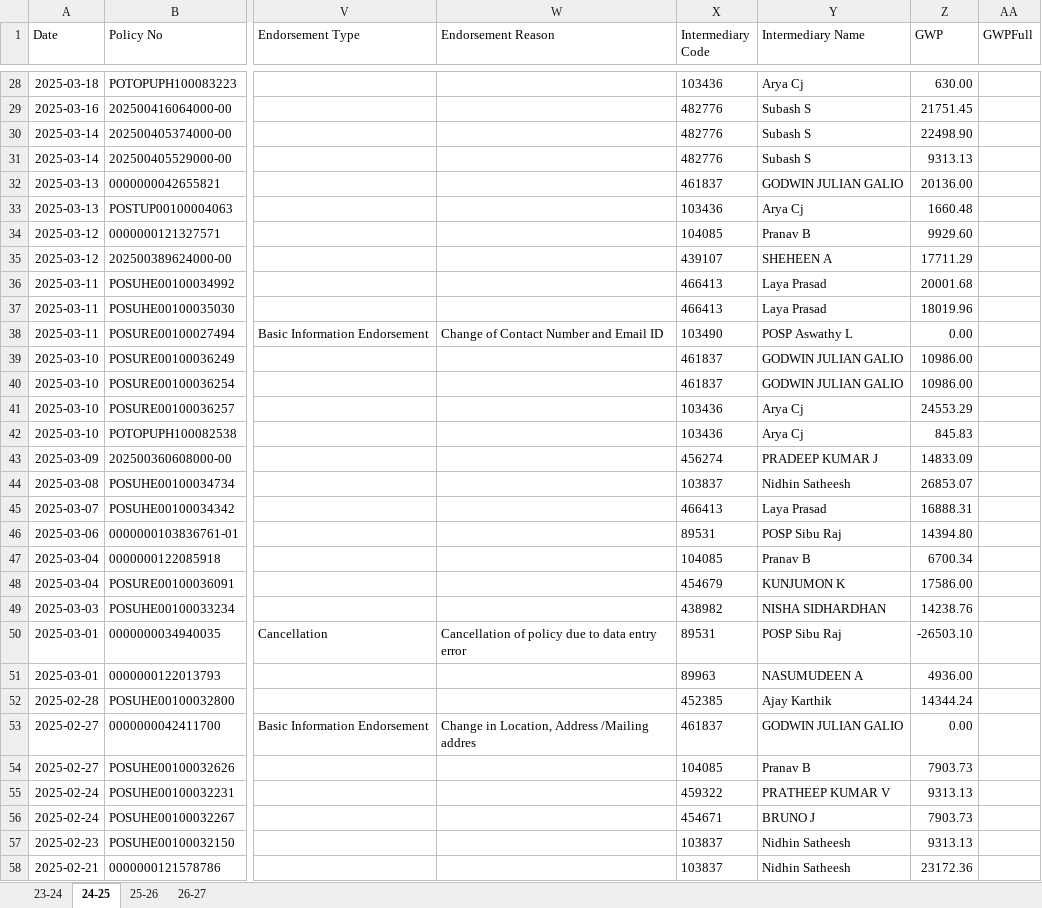
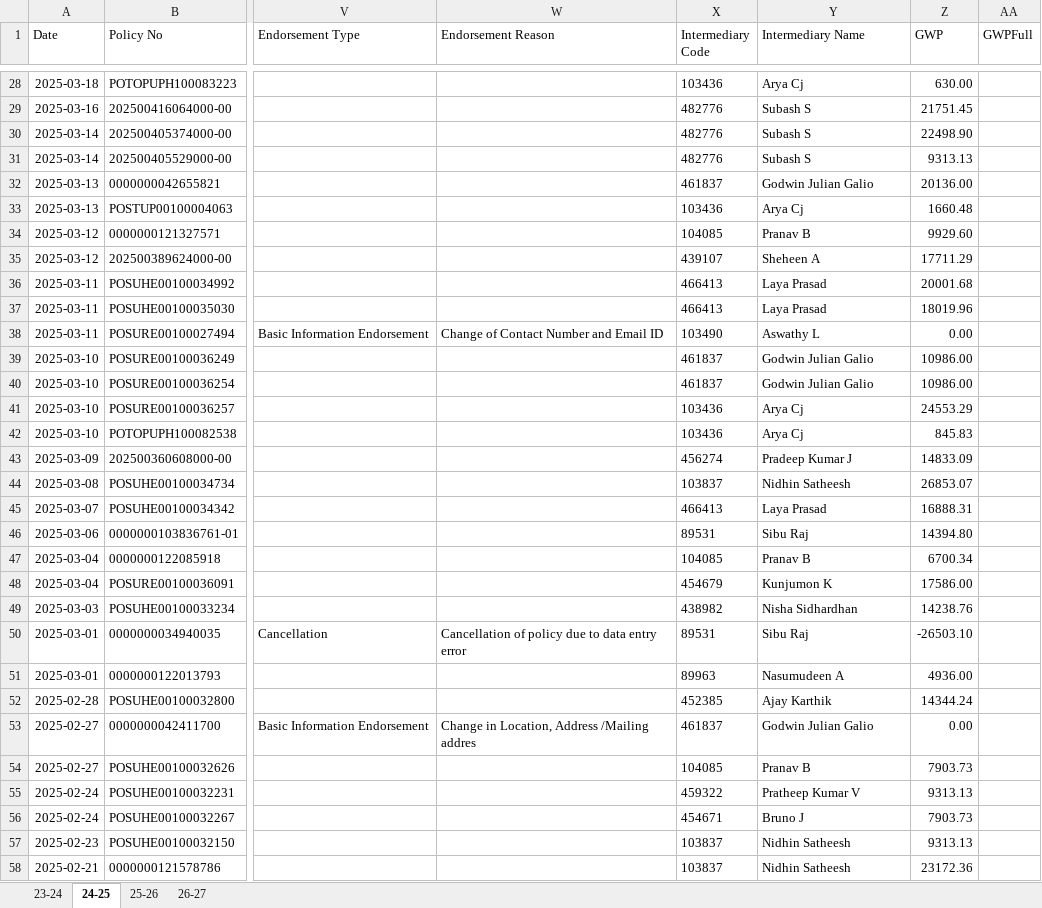
Before and after one commit to salesbuddysbi/Performance, an Excel workbook: data.xlsx, sheet 24-25, drawn as a sheet; only a part is shown, gaps mark what is left out; values as stored, in another font and other column widths than the file's, no borders; the diff covers the shown part only; the diff names each change by its address in the sheet, - before the commit and + after, or states it on an @@ line.

```diff
--- a/data.xlsx (sheet 24-25)
+++ b/data.xlsx (sheet 24-25)
-Y32 (Intermediary Name): GODWIN JULIAN GALIO
+Y32 (Intermediary Name): Godwin Julian Galio
-Y35 (Intermediary Name): SHEHEEN A
+Y35 (Intermediary Name): Sheheen A
-Y38 (Intermediary Name): POSP Aswathy L
+Y38 (Intermediary Name): Aswathy L
-Y39:Y40 (Intermediary Name): GODWIN JULIAN GALIO
+Y39:Y40 (Intermediary Name): Godwin Julian Galio
-Y43 (Intermediary Name): PRADEEP KUMAR J
+Y43 (Intermediary Name): Pradeep Kumar J
-Y46 (Intermediary Name): POSP Sibu Raj
+Y46 (Intermediary Name): Sibu Raj
-Y48 (Intermediary Name): KUNJUMON K
+Y48 (Intermediary Name): Kunjumon K
-Y49 (Intermediary Name): NISHA SIDHARDHAN
+Y49 (Intermediary Name): Nisha Sidhardhan
-Y50 (Intermediary Name): POSP Sibu Raj
+Y50 (Intermediary Name): Sibu Raj
-Y51 (Intermediary Name): NASUMUDEEN A
+Y51 (Intermediary Name): Nasumudeen A
-Y53 (Intermediary Name): GODWIN JULIAN GALIO
+Y53 (Intermediary Name): Godwin Julian Galio
-Y55 (Intermediary Name): PRATHEEP KUMAR V
+Y55 (Intermediary Name): Pratheep Kumar V
-Y56 (Intermediary Name): BRUNO J
+Y56 (Intermediary Name): Bruno J
```
Also changed, not shown: 347 edited cells elsewhere in this sheet, sheet 25-26, sheet 26-27, sheet 23-24, hidden cells.
